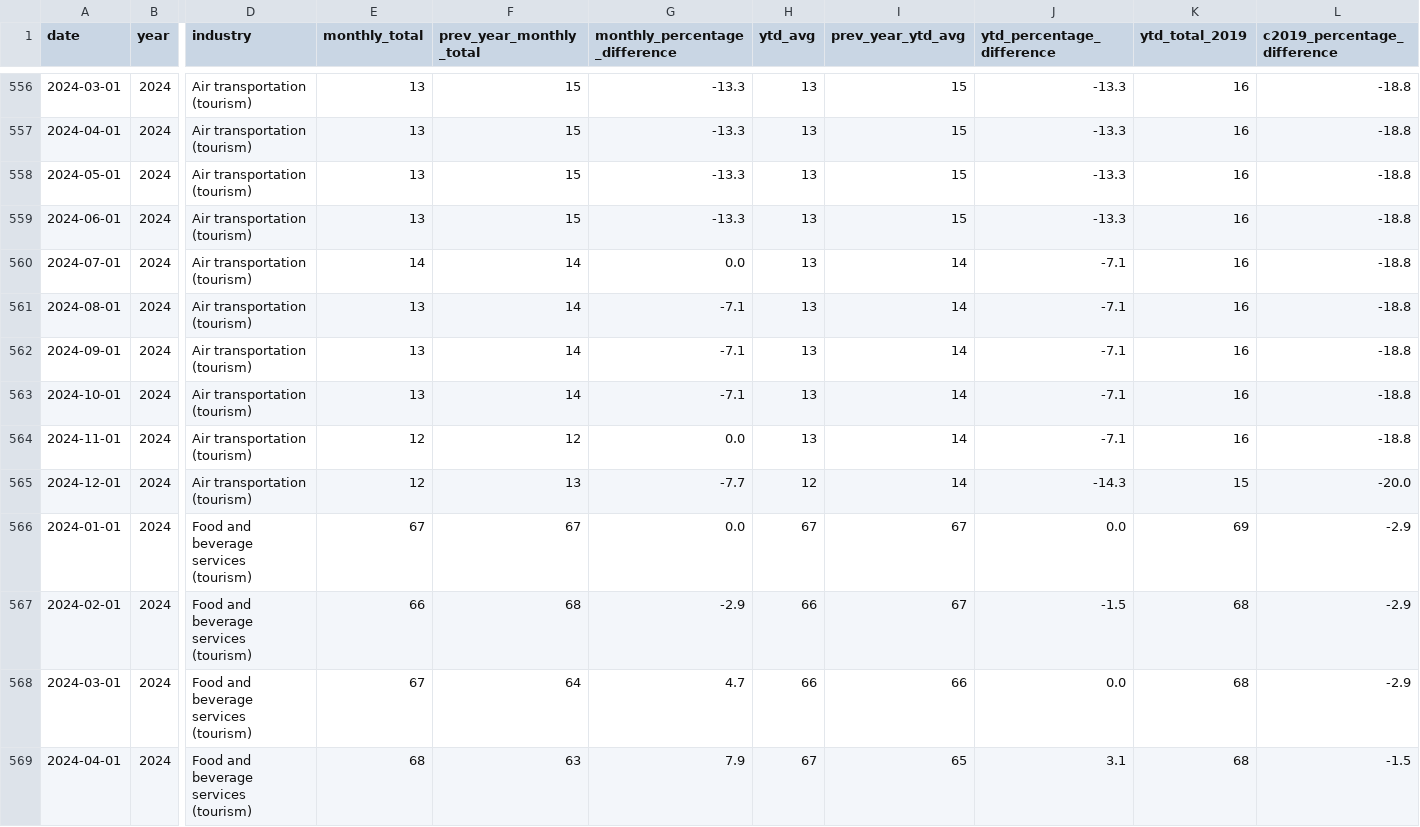
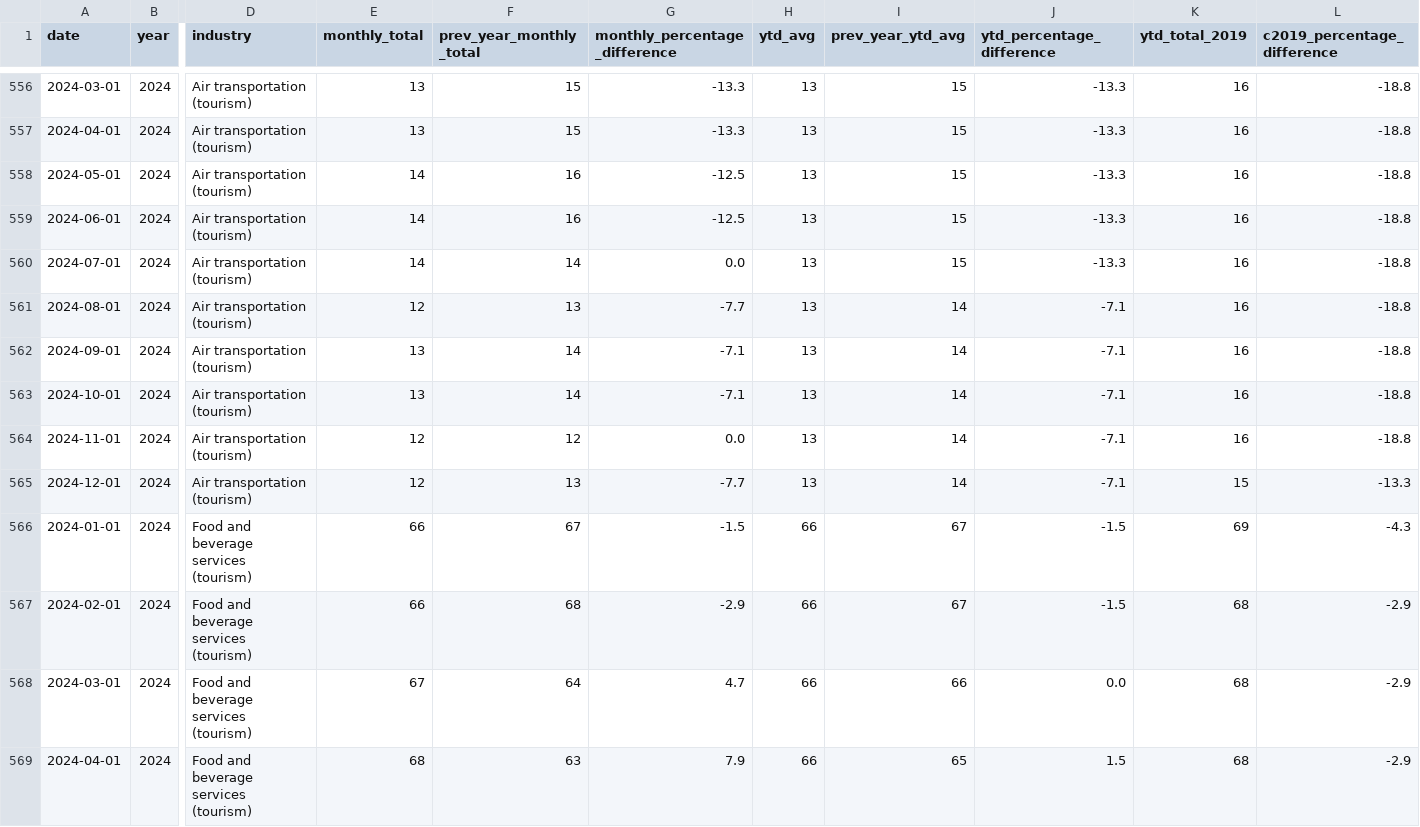
Before and after one commit to ytgov/tourism-indicators, a CSV file: data/vw_kpi_sc_tourism_business_count.csv, drawn as a sheet; only a part is shown, gaps mark what is left out; the diff covers the shown part only; the diff names each change by its address in the sheet, - before the commit and + after, or states it on an @@ line.

```diff
--- a/data/vw_kpi_sc_tourism_business_count.csv
+++ b/data/vw_kpi_sc_tourism_business_count.csv
-E558:E559 (monthly_total): 13
+E558:E559 (monthly_total): 14
-F558:F559 (prev_year_monthly_total): 15
+F558:F559 (prev_year_monthly_total): 16
-G558:G559 (monthly_percentage_difference): -13.3
+G558:G559 (monthly_percentage_difference): -12.5
-I560 (prev_year_ytd_avg): 14
+I560 (prev_year_ytd_avg): 15
-J560 (ytd_percentage_difference): -7.1
+J560 (ytd_percentage_difference): -13.3
-E561 (monthly_total): 13
+E561 (monthly_total): 12
-F561 (prev_year_monthly_total): 14
+F561 (prev_year_monthly_total): 13
-G561 (monthly_percentage_difference): -7.1
+G561 (monthly_percentage_difference): -7.7
-H565 (ytd_avg): 12
+H565 (ytd_avg): 13
-J565 (ytd_percentage_difference): -14.3
+J565 (ytd_percentage_difference): -7.1
-L565 (c2019_percentage_difference): -20.0
+L565 (c2019_percentage_difference): -13.3
-E566 (monthly_total): 67
+E566 (monthly_total): 66
-G566 (monthly_percentage_difference): 0.0
+G566 (monthly_percentage_difference): -1.5
-H566 (ytd_avg): 67
+H566 (ytd_avg): 66
-J566 (ytd_percentage_difference): 0.0
+J566 (ytd_percentage_difference): -1.5
-L566 (c2019_percentage_difference): -2.9
+L566 (c2019_percentage_difference): -4.3
-H569 (ytd_avg): 67
+H569 (ytd_avg): 66
-J569 (ytd_percentage_difference): 3.1
+J569 (ytd_percentage_difference): 1.5
-L569 (c2019_percentage_difference): -1.5
+L569 (c2019_percentage_difference): -2.9
```
Also changed, not shown: 5 added rows and 107 edited cells elsewhere in this file, data/vw_bc_yearly_border_crossings_by_origin.csv, data/vw_bc_yearly_border_crossings_by_traveller_type.csv, 13 other files.
